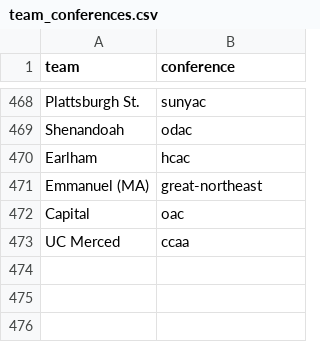
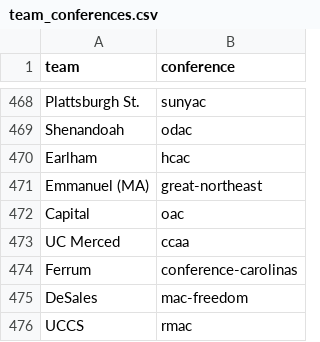
Before and after one commit to davidawilljr-eng/CBB-MPI-Model, a CSV file: data/team_conferences.csv, drawn as a sheet; only a part is shown, gaps mark what is left out.

```diff
--- a/data/team_conferences.csv
+++ b/data/team_conferences.csv
@@ -473 +473,4 @@ Capital,oac
 UC Merced,ccaa
+Ferrum,conference-carolinas
+DeSales,mac-freedom
+UCCS,rmac
```
Also changed, not shown: data/daily_projections.csv, data/forecasts.csv, 6 other files.
